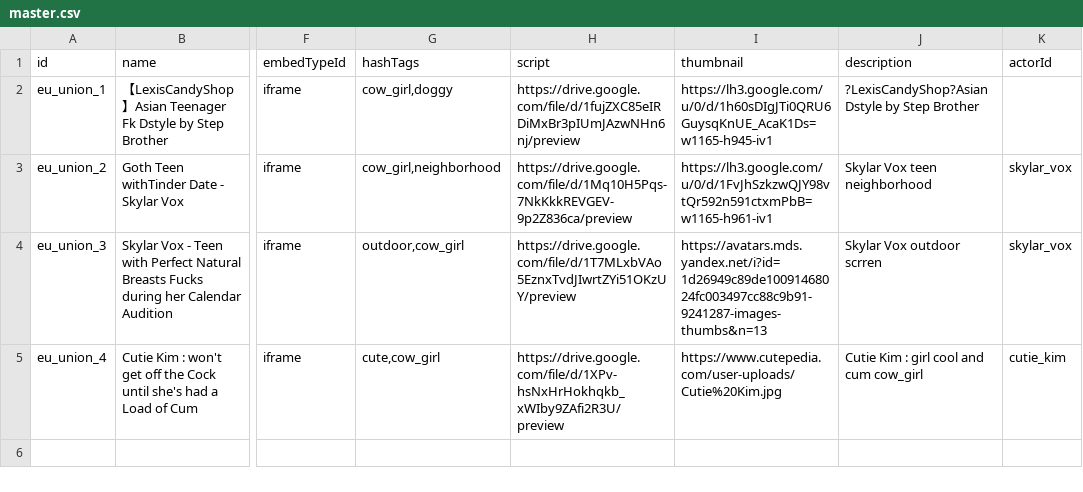
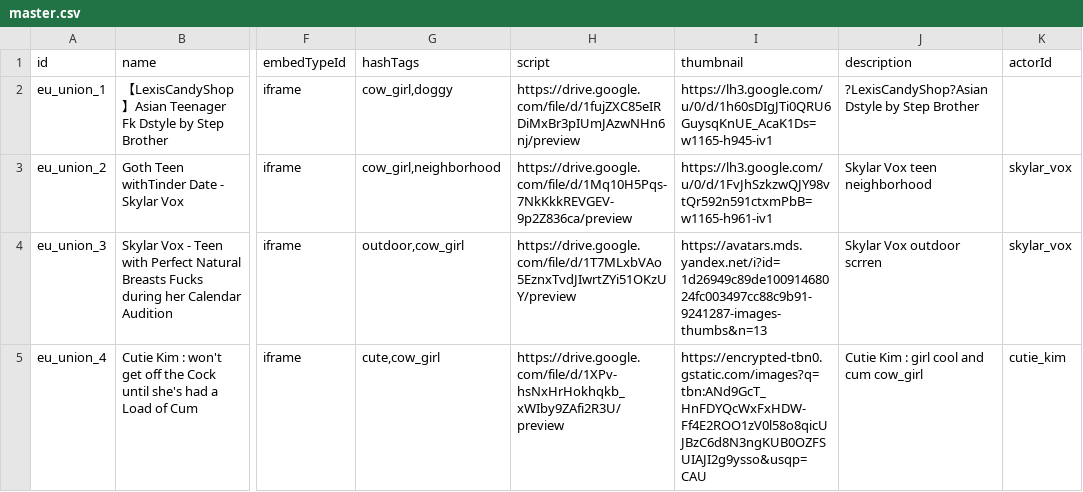
Before and after one commit to trungdq92/myx, a CSV file: assets/data/post/video/eu_union/master.csv, drawn as a sheet; only a part is shown, gaps mark what is left out; the diff names each change by its address in the sheet, - before the commit and + after, or states it on an @@ line.

```diff
--- a/assets/data/post/video/eu_union/master.csv
+++ b/assets/data/post/video/eu_union/master.csv
-I5 (thumbnail): https://www.cutepedia.com/user-uploads/Cutie%20Kim.jpg
+I5 (thumbnail): https://encrypted-tbn0.gstatic.com/images?q=tbn:ANd9GcT_HnFDYQcWxFxHDW-Ff4E2ROO1zV0l58o8qicUJBzC6d8N3ngKUB0OZFSUIAJI2g9ysso&usqp=CAU
```
Also changed, not shown: 1 other file.
